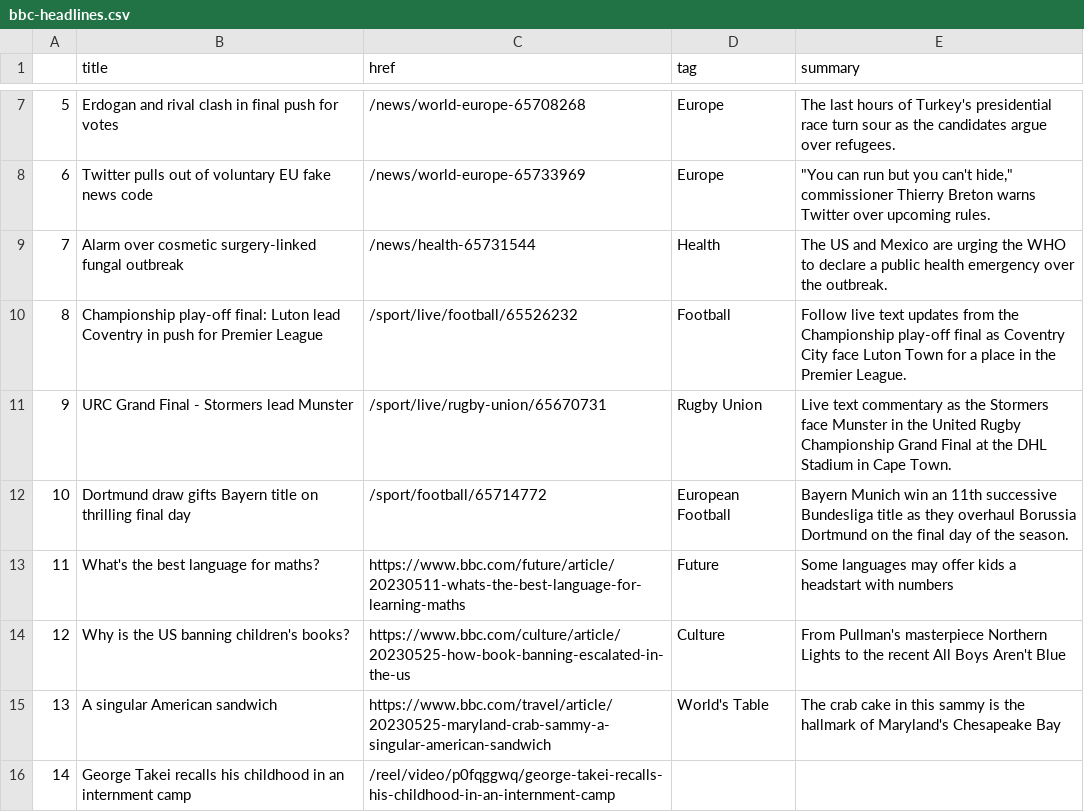
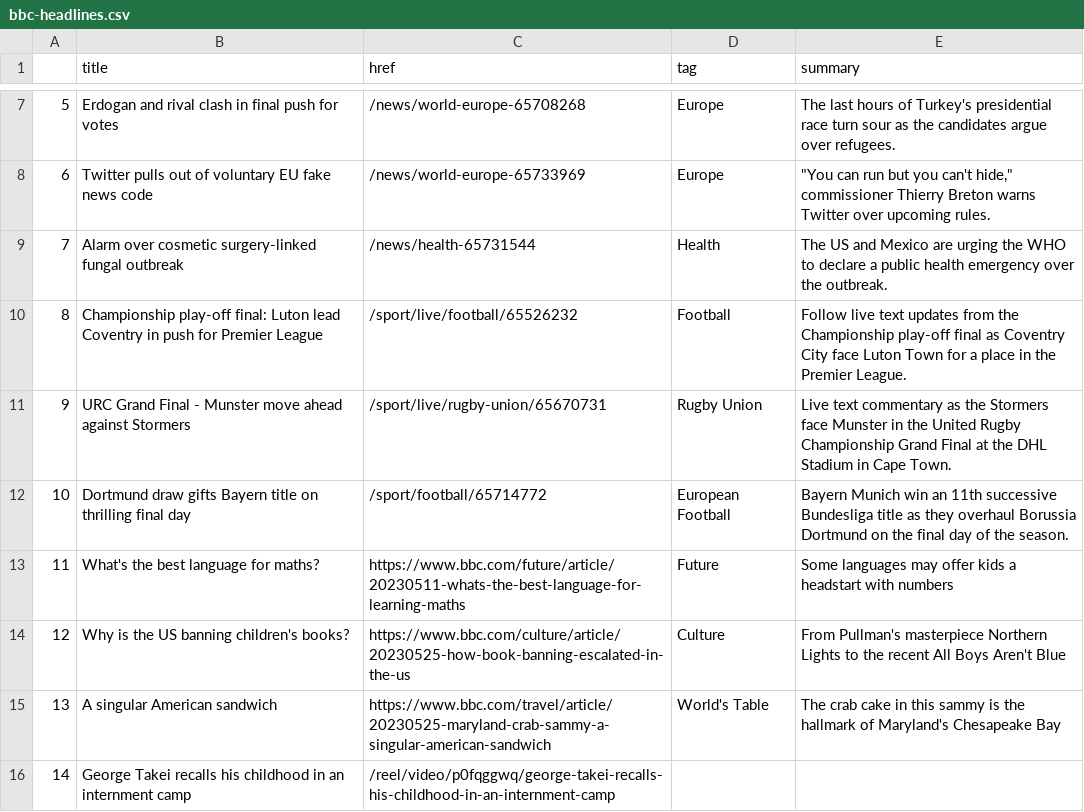
Before and after one commit to jjs021/auto_scraper, a CSV file: bbc-headlines.csv, drawn as a sheet; only a part is shown, gaps mark what is left out.

```diff
--- a/bbc-headlines.csv
+++ b/bbc-headlines.csv
@@ -10,3 +10,3 @@
 8,Championship play-off final: Luton lead Coventry in push for Premier League,/sport/live/football/65526232,Football,Follow live text updates from the Championship play-off final as Coventry City face Luton Town for a place in the Premier League.
-9,URC Grand Final - Stormers lead Munster,/sport/live/rugby-union/65670731,Rugby Union,Live text commentary as the Stormers face Munster in the United Rugby Championship Grand Final at the DHL Stadium in Cape Town.
+9,URC Grand Final - Munster move ahead against Stormers,/sport/live/rugby-union/65670731,Rugby Union,Live text commentary as the Stormers face Munster in the United Rugby Championship Grand Final at the DHL Stadium in Cape Town.
 10,Dortmund draw gifts Bayern title on thrilling final day,/sport/football/65714772,European Football,Bayern Munich win an 11th successive Bundesliga title as they overhaul Borussia Dortmund on the final day of the season.
```
